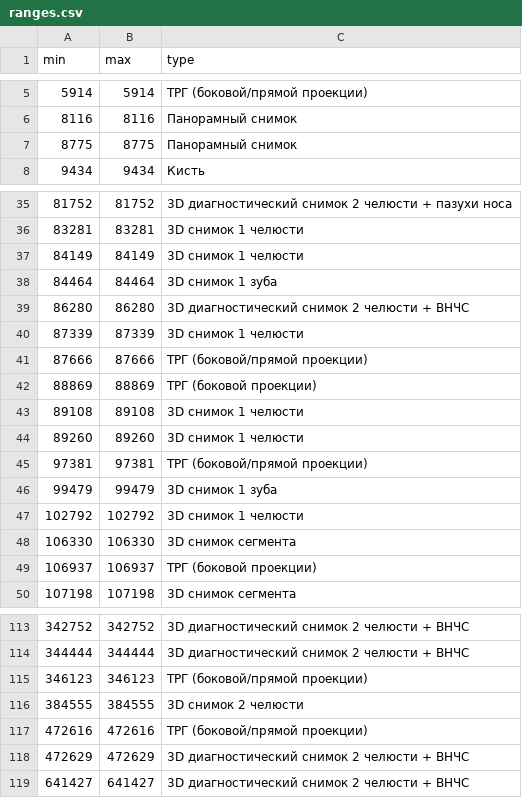
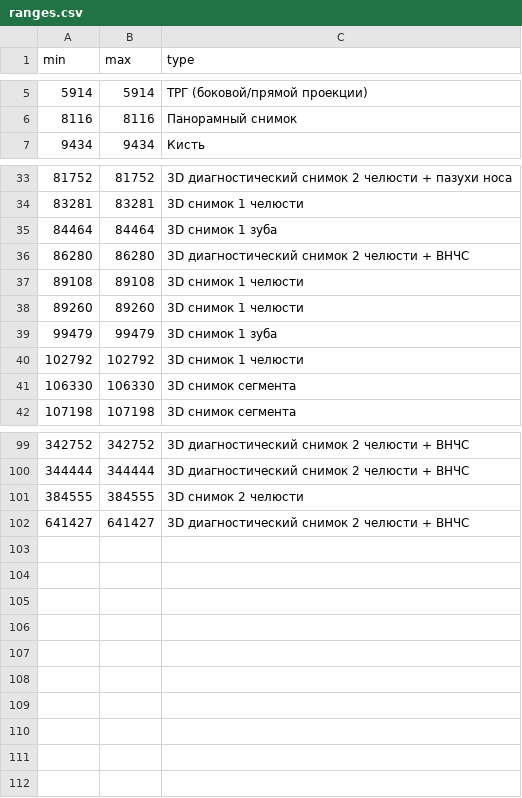
Before and after one commit to bekzhanak/3d-dental, a CSV file: ranges.csv, drawn as a sheet; only a part is shown, gaps mark what is left out; the diff covers the shown part only.

```diff
--- a/ranges.csv
+++ b/ranges.csv
@@ -6,3 +6,2 @@ min,max,type
 8116,8116,Панорамный снимок
-8775,8775,Панорамный снимок
 9434,9434,Кисть
@@ -36,11 +34,6 @@ min,max,type
 83281,83281,3D снимок 1 челюсти
-84149,84149,3D снимок 1 челюсти
 84464,84464,3D снимок 1 зуба
 86280,86280,3D диагностический снимок 2 челюсти + ВНЧС
-87339,87339,3D снимок 1 челюсти
-87666,87666,ТРГ (боковой/прямой проекции)
-88869,88869,ТРГ (боковой проекции)
 89108,89108,3D снимок 1 челюсти
 89260,89260,3D снимок 1 челюсти
-97381,97381,ТРГ (боковой/прямой проекции)
 99479,99479,3D снимок 1 зуба
@@ -48,3 +41,2 @@ min,max,type
 106330,106330,3D снимок сегмента
-106937,106937,ТРГ (боковой проекции)
 107198,107198,3D снимок сегмента
@@ -114,6 +100,3 @@ min,max,type
 344444,344444,3D диагностический снимок 2 челюсти + ВНЧС
-346123,346123,ТРГ (боковой/прямой проекции)
 384555,384555,3D снимок 2 челюсти
-472616,472616,ТРГ (боковой/прямой проекции)
-472629,472629,3D диагностический снимок 2 челюсти + ВНЧС
 641427,641427,3D диагностический снимок 2 челюсти + ВНЧС
```
Also changed, not shown: 7 removed rows elsewhere in this file, 4 other files.
